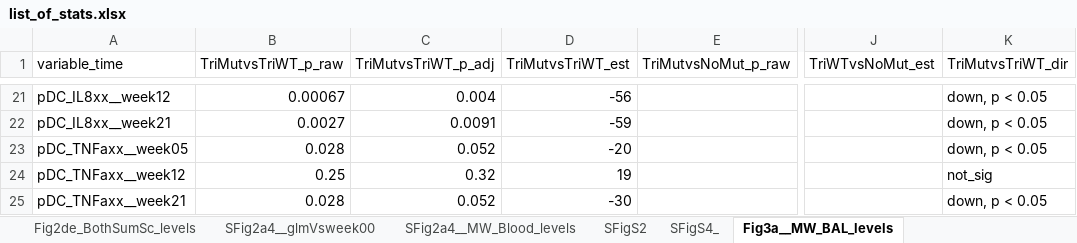
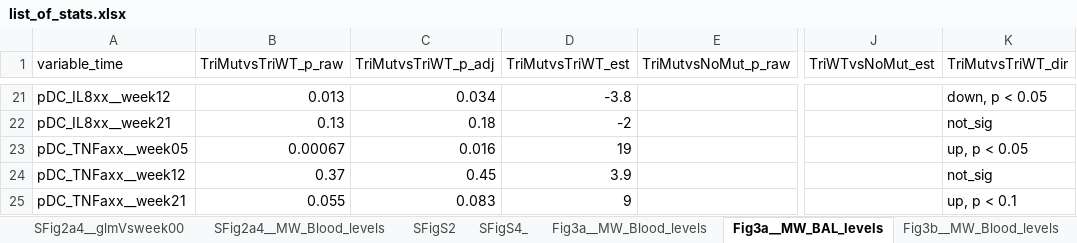
Before and after one commit to NCI-VB/franchini_HTLVchimera_sarkis, an Excel workbook: outputs/list_of_stats.xlsx, sheet Fig3a__MW_BAL_levels, drawn as a sheet; only a part is shown, gaps mark what is left out; values as stored, in another font and other column widths than the file's, no borders; the diff covers the shown part only; the diff names each change by its address in the sheet, - before the commit and + after, or states it on an @@ line.

```diff
--- a/outputs/list_of_stats.xlsx (sheet Fig3a__MW_BAL_levels)
+++ b/outputs/list_of_stats.xlsx (sheet Fig3a__MW_BAL_levels)
-B21 (TriMutvsTriWT_p_raw): 0.00067
+B21 (TriMutvsTriWT_p_raw): 0.013
-C21 (TriMutvsTriWT_p_adj): 0.004
+C21 (TriMutvsTriWT_p_adj): 0.034
-D21 (TriMutvsTriWT_est): -56
+D21 (TriMutvsTriWT_est): -3.8
-B22 (TriMutvsTriWT_p_raw): 0.0027
+B22 (TriMutvsTriWT_p_raw): 0.13
-C22 (TriMutvsTriWT_p_adj): 0.0091
+C22 (TriMutvsTriWT_p_adj): 0.18
-D22 (TriMutvsTriWT_est): -59
+D22 (TriMutvsTriWT_est): -2
-K22 (TriMutvsTriWT_dir): down, p < 0.05
+K22 (TriMutvsTriWT_dir): not_sig
-B23 (TriMutvsTriWT_p_raw): 0.028
+B23 (TriMutvsTriWT_p_raw): 0.00067
-C23 (TriMutvsTriWT_p_adj): 0.052
+C23 (TriMutvsTriWT_p_adj): 0.016
-D23 (TriMutvsTriWT_est): -20
+D23 (TriMutvsTriWT_est): 19
-K23 (TriMutvsTriWT_dir): down, p < 0.05
+K23 (TriMutvsTriWT_dir): up, p < 0.05
-B24 (TriMutvsTriWT_p_raw): 0.25
+B24 (TriMutvsTriWT_p_raw): 0.37
-C24 (TriMutvsTriWT_p_adj): 0.32
+C24 (TriMutvsTriWT_p_adj): 0.45
-D24 (TriMutvsTriWT_est): 19
+D24 (TriMutvsTriWT_est): 3.9
-B25 (TriMutvsTriWT_p_raw): 0.028
+B25 (TriMutvsTriWT_p_raw): 0.055
-C25 (TriMutvsTriWT_p_adj): 0.052
+C25 (TriMutvsTriWT_p_adj): 0.083
-D25 (TriMutvsTriWT_est): -30
+D25 (TriMutvsTriWT_est): 9
-K25 (TriMutvsTriWT_dir): down, p < 0.05
+K25 (TriMutvsTriWT_dir): up, p < 0.1
```
Also changed, not shown: 65 edited cells elsewhere in this sheet, sheet Fig4de_, sheet Fig3b__MW_BAL_levels, sheet Fig3b__MW_Blood_levels, sheet Fig3c__MW_BAL_levels, other sheet tabs, outputs/list_of_plotted.xlsx.
